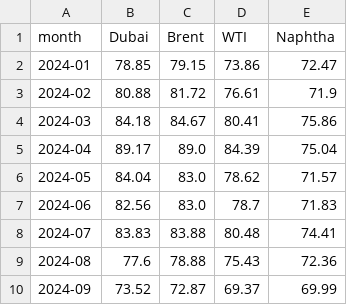
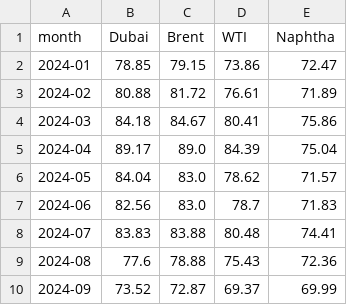
Before and after one commit to 2200807/Index-data-crawler, a CSV file: data/opinet_monthly_avg.csv, drawn as a sheet; only a part is shown.

```diff
--- a/data/opinet_monthly_avg.csv
+++ b/data/opinet_monthly_avg.csv
@@ -2,3 +2,3 @@ month,Dubai,Brent,WTI,Naphtha
 2024-01,78.85,79.15,73.86,72.47
-2024-02,80.88,81.72,76.61,71.9
+2024-02,80.88,81.72,76.61,71.89
 2024-03,84.18,84.67,80.41,75.86
```
Also changed, not shown: data/pe_futures_spot.csv, data/pp_futures_spot.csv, 1 other file.
